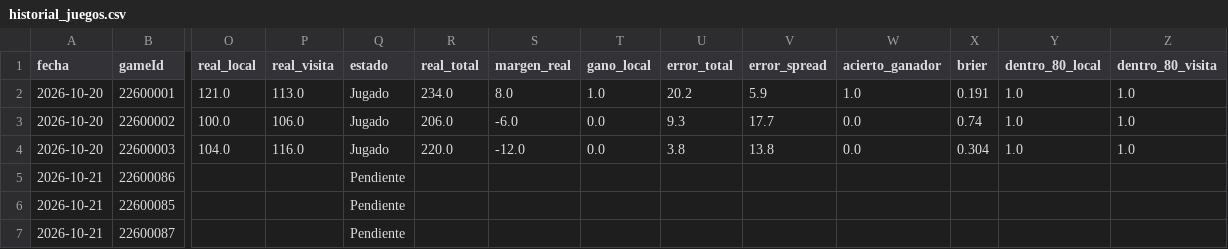
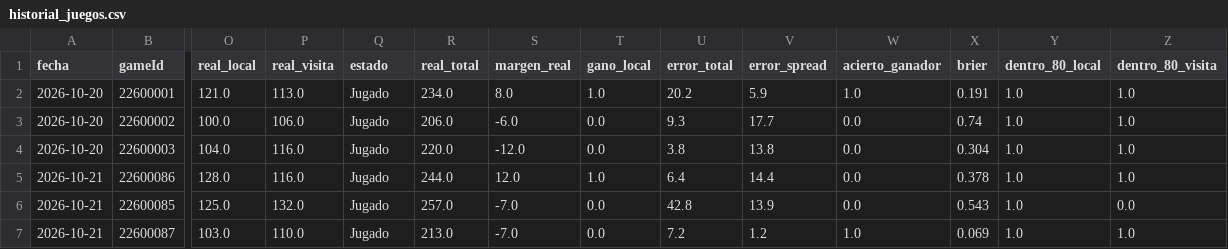
Before and after one commit to noevillaes/nba-player-forecasting, a CSV file: predictions/historial_juegos.csv, drawn as a sheet; only a part is shown, gaps mark what is left out; the diff covers the shown part only; the diff names each change by its address in the sheet, - before the commit and + after, or states it on an @@ line.

```diff
--- a/predictions/historial_juegos.csv
+++ b/predictions/historial_juegos.csv
-O5 (real_local): (empty)
+O5 (real_local): 128.0
-P5 (real_visita): (empty)
+P5 (real_visita): 116.0
-Q5:Q7 (estado): Pendiente
+Q5:Q7 (estado): Jugado
-R5 (real_total): (empty)
+R5 (real_total): 244.0
-S5 (margen_real): (empty)
+S5 (margen_real): 12.0
-T5 (gano_local): (empty)
+T5 (gano_local): 1.0
-U5 (error_total): (empty)
+U5 (error_total): 6.4
-V5 (error_spread): (empty)
+V5 (error_spread): 14.4
-W5:W6 (acierto_ganador): (empty)
+W5:W6 (acierto_ganador): 0.0
-X5 (brier): (empty)
+X5 (brier): 0.378
-Y5:Y7 (dentro_80_local): (empty)
+Y5:Y7 (dentro_80_local): 1.0
-Z5 (dentro_80_visita): (empty)
+Z5 (dentro_80_visita): 1.0
-O6 (real_local): (empty)
+O6 (real_local): 125.0
-P6 (real_visita): (empty)
+P6 (real_visita): 132.0
-R6 (real_total): (empty)
+R6 (real_total): 257.0
-S6:S7 (margen_real): (empty)
+S6:S7 (margen_real): -7.0
-T6:T7 (gano_local): (empty)
+T6:T7 (gano_local): 0.0
-U6 (error_total): (empty)
+U6 (error_total): 42.8
-V6 (error_spread): (empty)
+V6 (error_spread): 13.9
-X6 (brier): (empty)
+X6 (brier): 0.543
-Z6 (dentro_80_visita): (empty)
+Z6 (dentro_80_visita): 0.0
-O7 (real_local): (empty)
+O7 (real_local): 103.0
-P7 (real_visita): (empty)
+P7 (real_visita): 110.0
-R7 (real_total): (empty)
+R7 (real_total): 213.0
-U7 (error_total): (empty)
+U7 (error_total): 7.2
-V7 (error_spread): (empty)
+V7 (error_spread): 1.2
-W7 (acierto_ganador): (empty)
+W7 (acierto_ganador): 1.0
-X7 (brier): (empty)
+X7 (brier): 0.069
-Z7 (dentro_80_visita): (empty)
+Z7 (dentro_80_visita): 1.0
```
Also changed, not shown: 2 added rows and 96 edited cells elsewhere in this file, results/marcador.csv, 3 other files.
